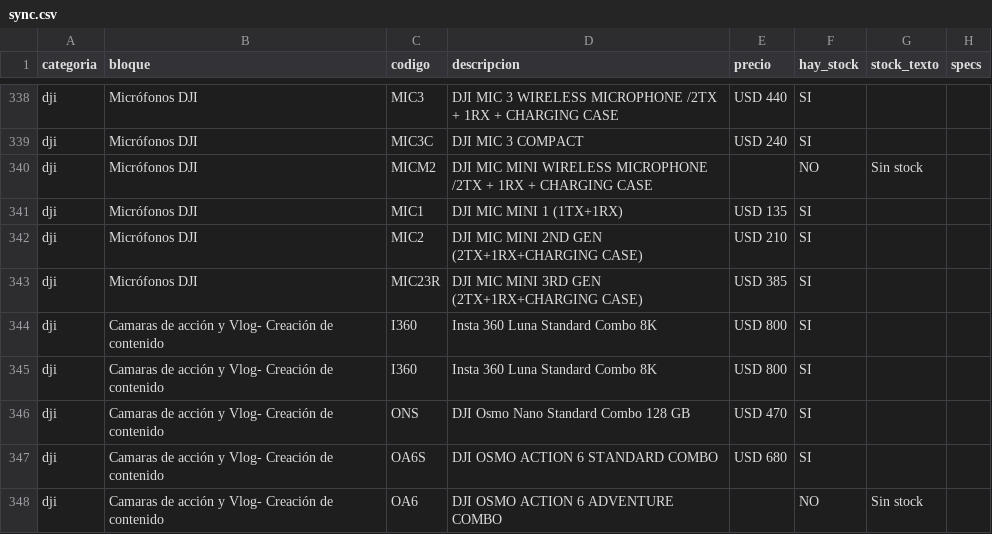
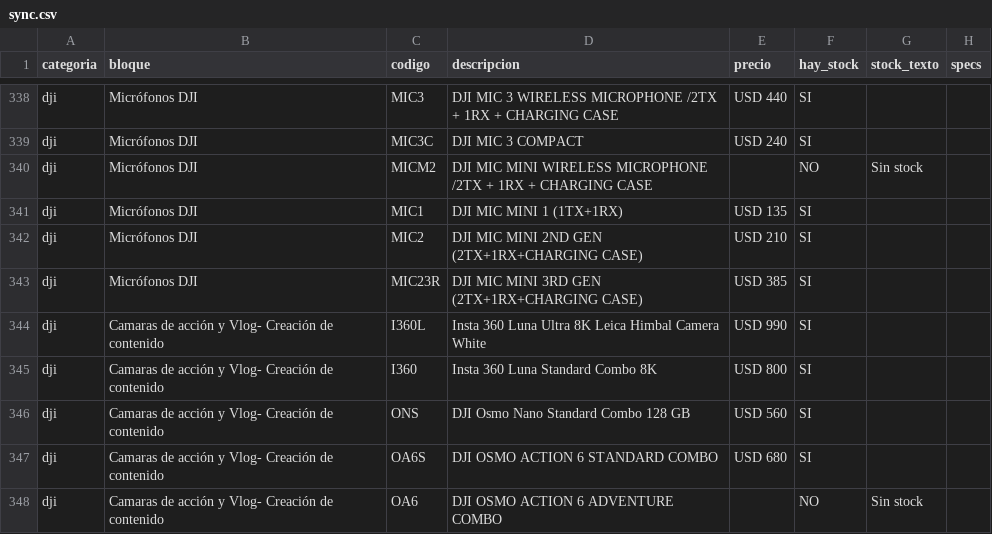
Before and after one commit to tptecno/catalogo, a CSV file: sync.csv, drawn as a sheet; only a part is shown, gaps mark what is left out.

Commit message:
Actualización de precios 26/11/2026 14:41

```diff
--- a/sync.csv
+++ b/sync.csv
@@ -343,5 +343,5 @@ dji,Micrófonos DJI,MIC2,DJI MIC MINI 2ND GEN (2TX+1RX+CHARGING CASE),USD 210,SI
 dji,Micrófonos DJI,MIC23R,DJI MIC MINI 3RD GEN (2TX+1RX+CHARGING CASE),USD 385,SI,,
+dji,Camaras de acción y Vlog- Creación de contenido,I360L,Insta 360 Luna Ultra 8K Leica Himbal Camera White,USD 990,SI,,
 dji,Camaras de acción y Vlog- Creación de contenido,I360,Insta 360 Luna Standard Combo 8K,USD 800,SI,,
-dji,Camaras de acción y Vlog- Creación de contenido,I360,Insta 360 Luna Standard Combo 8K,USD 800,SI,,
-dji,Camaras de acción y Vlog- Creación de contenido,ONS,DJI Osmo Nano Standard Combo 128 GB,USD 470,SI,,
+dji,Camaras de acción y Vlog- Creación de contenido,ONS,DJI Osmo Nano Standard Combo 128 GB,USD 560,SI,,
 dji,Camaras de acción y Vlog- Creación de contenido,OA6S,DJI OSMO ACTION 6 STANDARD COMBO,USD 680,SI,,
```
Also changed, not shown: 4 other files.
